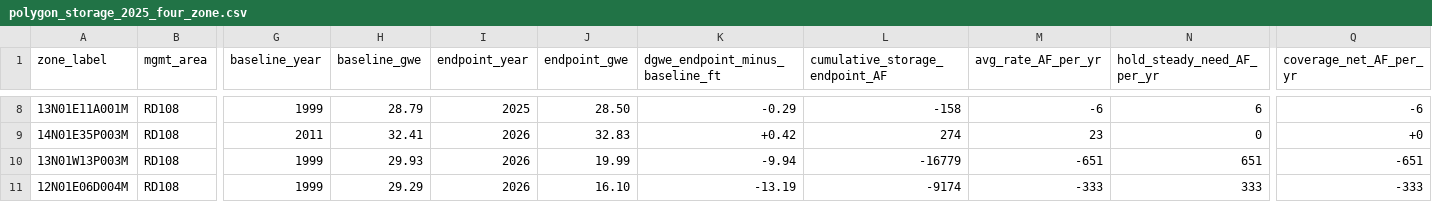
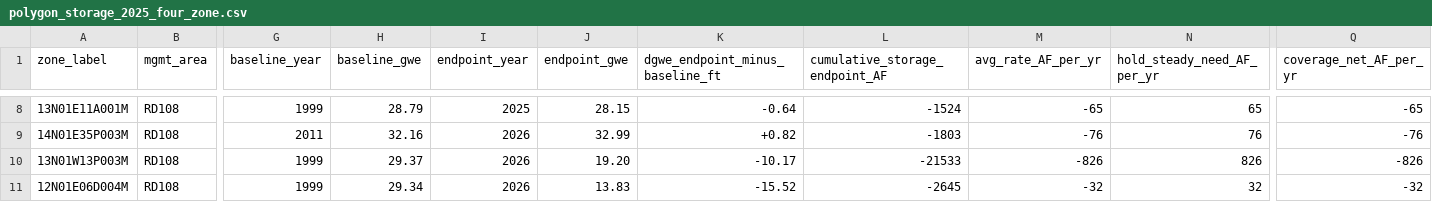
Before and after one commit to DunniganWater/2026-SCNY-Storage, a CSV file: data/polygon_storage_2025_four_zone.csv, drawn as a sheet; only a part is shown, gaps mark what is left out; the diff covers the shown part only; the diff names each change by its address in the sheet, - before the commit and + after, or states it on an @@ line.

```diff
--- a/data/polygon_storage_2025_four_zone.csv
+++ b/data/polygon_storage_2025_four_zone.csv
-J8 (endpoint_gwe): 28.50
+J8 (endpoint_gwe): 28.15
-K8 (dgwe_endpoint_minus_baseline_ft): -0.29
+K8 (dgwe_endpoint_minus_baseline_ft): -0.64
-L8 (cumulative_storage_endpoint_AF): -158
+L8 (cumulative_storage_endpoint_AF): -1524
-M8 (avg_rate_AF_per_yr): -6
+M8 (avg_rate_AF_per_yr): -65
-N8 (hold_steady_need_AF_per_yr): 6
+N8 (hold_steady_need_AF_per_yr): 65
-Q8 (coverage_net_AF_per_yr): -6
+Q8 (coverage_net_AF_per_yr): -65
-H9 (baseline_gwe): 32.41
+H9 (baseline_gwe): 32.16
-J9 (endpoint_gwe): 32.83
+J9 (endpoint_gwe): 32.99
-K9 (dgwe_endpoint_minus_baseline_ft): +0.42
+K9 (dgwe_endpoint_minus_baseline_ft): +0.82
-L9 (cumulative_storage_endpoint_AF): 274
+L9 (cumulative_storage_endpoint_AF): -1803
-M9 (avg_rate_AF_per_yr): 23
+M9 (avg_rate_AF_per_yr): -76
-N9 (hold_steady_need_AF_per_yr): 0
+N9 (hold_steady_need_AF_per_yr): 76
-Q9 (coverage_net_AF_per_yr): +0
+Q9 (coverage_net_AF_per_yr): -76
-H10 (baseline_gwe): 29.93
+H10 (baseline_gwe): 29.37
-J10 (endpoint_gwe): 19.99
+J10 (endpoint_gwe): 19.20
-K10 (dgwe_endpoint_minus_baseline_ft): -9.94
+K10 (dgwe_endpoint_minus_baseline_ft): -10.17
-L10 (cumulative_storage_endpoint_AF): -16779
+L10 (cumulative_storage_endpoint_AF): -21533
-M10 (avg_rate_AF_per_yr): -651
+M10 (avg_rate_AF_per_yr): -826
-N10 (hold_steady_need_AF_per_yr): 651
+N10 (hold_steady_need_AF_per_yr): 826
-Q10 (coverage_net_AF_per_yr): -651
+Q10 (coverage_net_AF_per_yr): -826
-H11 (baseline_gwe): 29.29
+H11 (baseline_gwe): 29.34
-J11 (endpoint_gwe): 16.10
+J11 (endpoint_gwe): 13.83
-K11 (dgwe_endpoint_minus_baseline_ft): -13.19
+K11 (dgwe_endpoint_minus_baseline_ft): -15.52
-L11 (cumulative_storage_endpoint_AF): -9174
+L11 (cumulative_storage_endpoint_AF): -2645
-M11 (avg_rate_AF_per_yr): -333
+M11 (avg_rate_AF_per_yr): -32
-N11 (hold_steady_need_AF_per_yr): 333
+N11 (hold_steady_need_AF_per_yr): 32
-Q11 (coverage_net_AF_per_yr): -333
+Q11 (coverage_net_AF_per_yr): -32
```
Also changed, not shown: 124 edited cells elsewhere in this file, data/polygon_storage_2025_single.csv, data/storage_timeseries_four_zone.csv, 29 other files.
